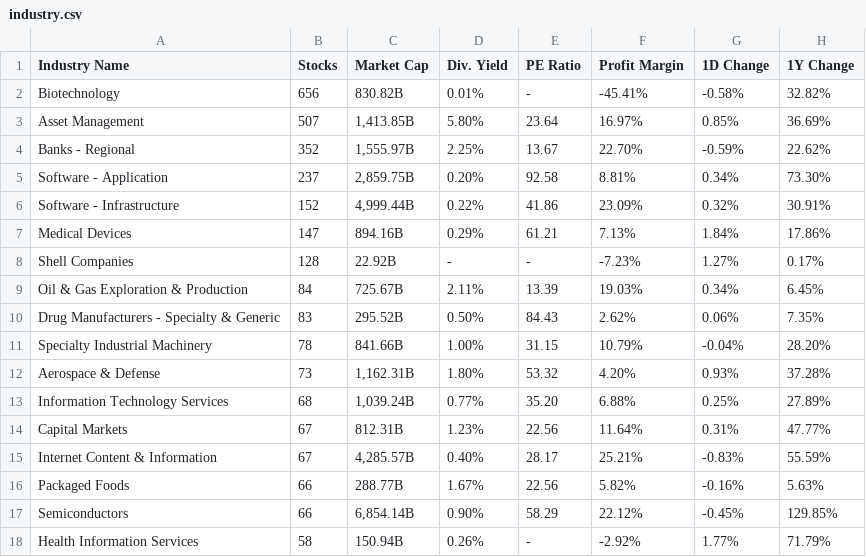
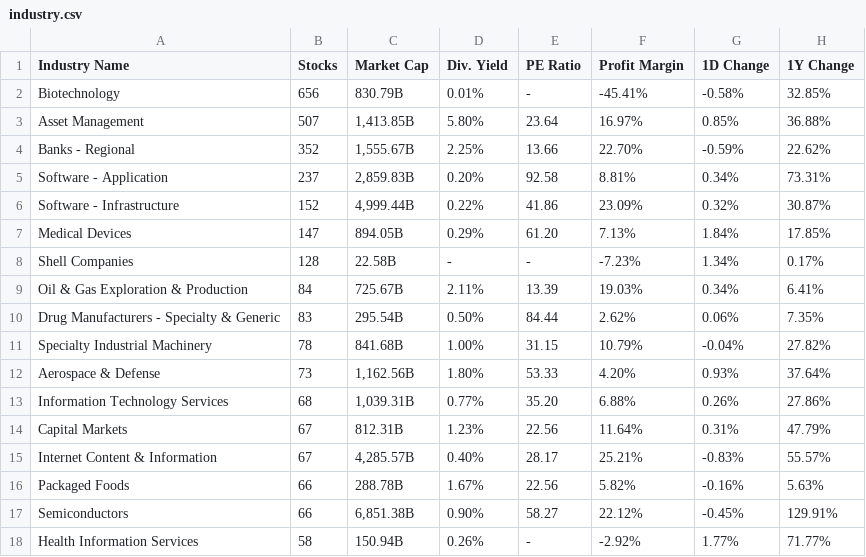
Before and after one commit to smart-applications-de/smart-app-generative-ai, a CSV file: history/data/industry.csv, drawn as a sheet; only a part is shown; the diff covers the shown part only.

```diff
--- a/history/data/industry.csv
+++ b/history/data/industry.csv
@@ -1,18 +1,18 @@
 Industry Name,Stocks,Market Cap,Div. Yield,PE Ratio,Profit Margin,1D Change,1Y Change
-Biotechnology,656,830.82B,0.01%,-,-45.41%,-0.58%,32.82%
-Asset Management,507,"1,413.85B",5.80%,23.64,16.97%,0.85%,36.69%
-Banks - Regional,352,"1,555.97B",2.25%,13.67,22.70%,-0.59%,22.62%
-Software - Application,237,"2,859.75B",0.20%,92.58,8.81%,0.34%,73.30%
-Software - Infrastructure,152,"4,999.44B",0.22%,41.86,23.09%,0.32%,30.91%
-Medical Devices,147,894.16B,0.29%,61.21,7.13%,1.84%,17.86%
-Shell Companies,128,22.92B,-,-,-7.23%,1.27%,0.17%
-Oil & Gas Exploration & Production,84,725.67B,2.11%,13.39,19.03%,0.34%,6.45%
-Drug Manufacturers - Specialty & Generic,83,295.52B,0.50%,84.43,2.62%,0.06%,7.35%
-Specialty Industrial Machinery,78,841.66B,1.00%,31.15,10.79%,-0.04%,28.20%
-Aerospace & Defense,73,"1,162.31B",1.80%,53.32,4.20%,0.93%,37.28%
-Information Technology Services,68,"1,039.24B",0.77%,35.20,6.88%,0.25%,27.89%
-Capital Markets,67,812.31B,1.23%,22.56,11.64%,0.31%,47.77%
-Internet Content & Information,67,"4,285.57B",0.40%,28.17,25.21%,-0.83%,55.59%
-Packaged Foods,66,288.77B,1.67%,22.56,5.82%,-0.16%,5.63%
-Semiconductors,66,"6,854.14B",0.90%,58.29,22.12%,-0.45%,129.85%
-Health Information Services,58,150.94B,0.26%,-,-2.92%,1.77%,71.79%
+Biotechnology,656,830.79B,0.01%,-,-45.41%,-0.58%,32.85%
+Asset Management,507,"1,413.85B",5.80%,23.64,16.97%,0.85%,36.88%
+Banks - Regional,352,"1,555.67B",2.25%,13.66,22.70%,-0.59%,22.62%
+Software - Application,237,"2,859.83B",0.20%,92.58,8.81%,0.34%,73.31%
+Software - Infrastructure,152,"4,999.44B",0.22%,41.86,23.09%,0.32%,30.87%
+Medical Devices,147,894.05B,0.29%,61.20,7.13%,1.84%,17.85%
+Shell Companies,128,22.58B,-,-,-7.23%,1.34%,0.17%
+Oil & Gas Exploration & Production,84,725.67B,2.11%,13.39,19.03%,0.34%,6.41%
+Drug Manufacturers - Specialty & Generic,83,295.54B,0.50%,84.44,2.62%,0.06%,7.35%
+Specialty Industrial Machinery,78,841.68B,1.00%,31.15,10.79%,-0.04%,27.82%
+Aerospace & Defense,73,"1,162.56B",1.80%,53.33,4.20%,0.93%,37.64%
+Information Technology Services,68,"1,039.31B",0.77%,35.20,6.88%,0.26%,27.86%
+Capital Markets,67,812.31B,1.23%,22.56,11.64%,0.31%,47.79%
+Internet Content & Information,67,"4,285.57B",0.40%,28.17,25.21%,-0.83%,55.57%
+Packaged Foods,66,288.78B,1.67%,22.56,5.82%,-0.16%,5.63%
+Semiconductors,66,"6,851.38B",0.90%,58.27,22.12%,-0.45%,129.91%
+Health Information Services,58,150.94B,0.26%,-,-2.92%,1.77%,71.77%
```
Also changed, not shown: 149 edited cells elsewhere in this file, history/data/german_stocks.csv, history/data/sector.csv, 1 other file.
